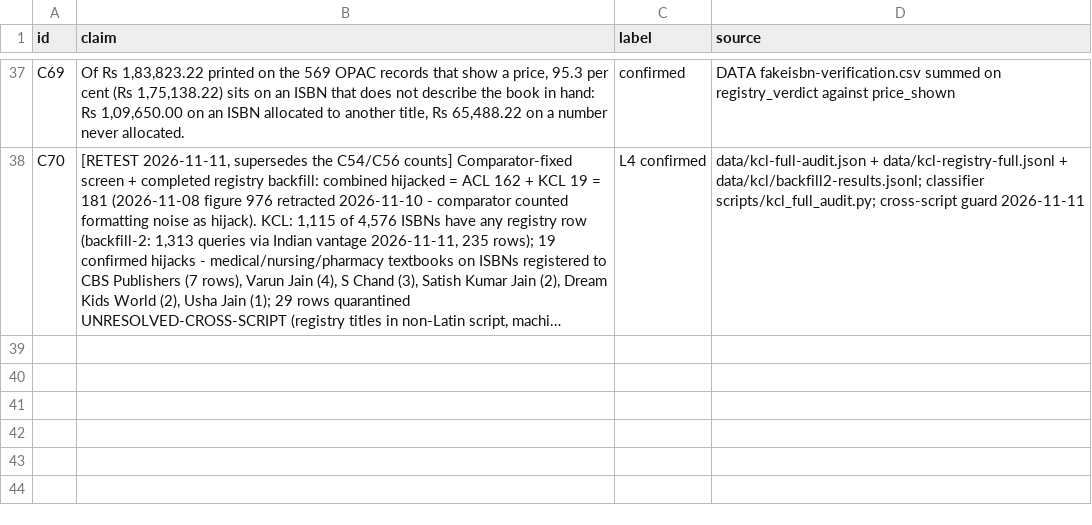
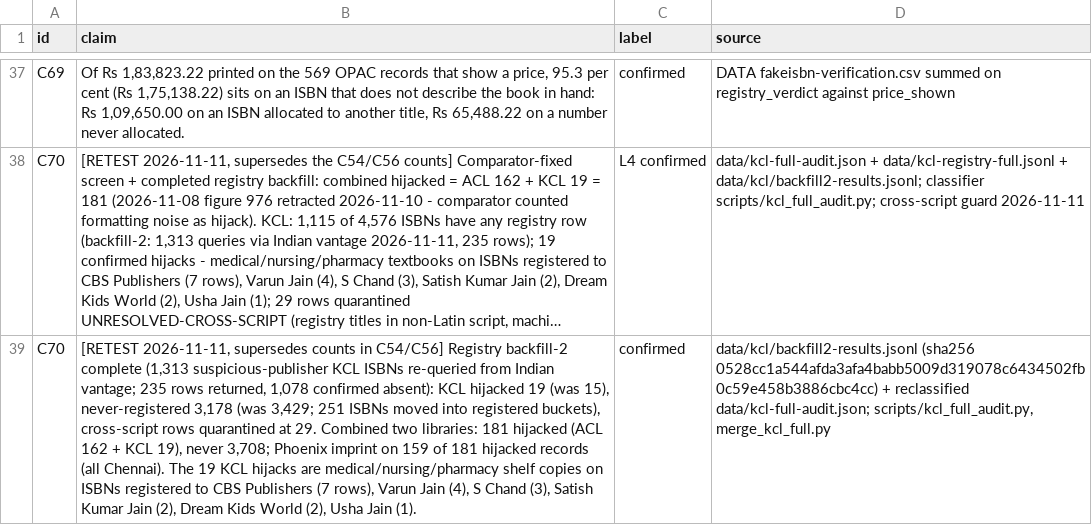
Before and after one commit to LogicIncZo/tn-fake-isbn-audit, a CSV file: data/claims-register.csv, drawn as a sheet; only a part is shown, gaps mark what is left out; long unchanged cells end in …; the diff names each change by its address in the sheet, - before the commit and + after, or states it on an @@ line.

Commit message:
Claims correction: retest registered as C70 (C64 was budget claim); C54/C56 supersession pointers; site rebuilt

```diff
--- a/data/claims-register.csv
+++ b/data/claims-register.csv
+row 39: C70 | [RETEST 2026-11-11, supersedes counts in C54/C56] Registry backfill-2 complete (1,313 suspicious-publisher KCL ISBNs re-queried from Indian vantage; 235 rows returned, 1,078 confirmed absent): KCL hijacked 19 (was 15), never-registered 3,178 (was 3,429; 251 ISBNs moved into registered buckets), cross-script rows quarantined at 29. Combined two libraries: 181 hijacked (ACL 162 + KCL 19), never 3,708; Phoenix imprint on 159 of 181 hijacked records (all Chennai). The 19 KCL hijacks are medical/nursing/pharmacy shelf copies on ISBNs registered to CBS Publishers (7 rows), Varun Jain (4), S Chand (3), Satish Kumar Jain (2), Dream Kids World (2), Usha Jain (1). | confirmed | data/kcl/backfill2-results.jsonl (sha256 0528cc1a544afda3afa4babb5009d319078c6434502fb0c59e458b3886cbc4cc) + reclassified data/kcl-full-audit.json; scripts/kcl_full_audit.py, merge_kcl_full.py
```
Also changed, not shown: data/hash-audit.tsv, docs/data/claims-register.csv, 2 other files.
